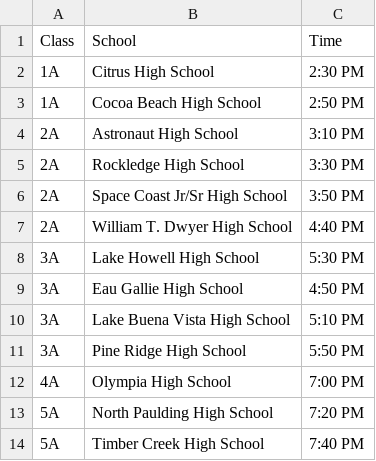
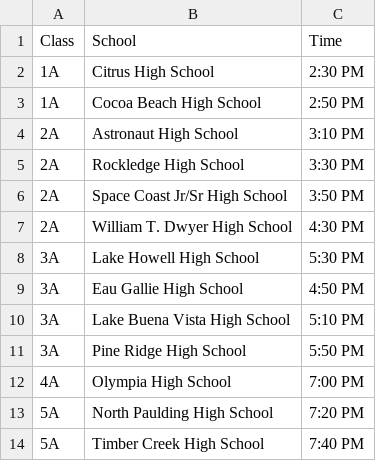
Before and after one commit to scicmihs/scicmihs.github.io, a CSV file: editme/participants.csv, drawn as a sheet.

Commit message:
Update participants.csv

```diff
--- a/editme/participants.csv
+++ b/editme/participants.csv
@@ -6,3 +6,3 @@ Class, School, Time
 2A,Space Coast Jr/Sr High School,3:50 PM
-2A,William T. Dwyer High School,4:40 PM
+2A,William T. Dwyer High School,4:30 PM
 3A,Lake Howell High School,5:30 PM
```
